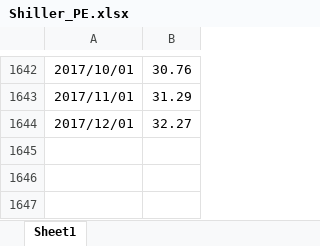
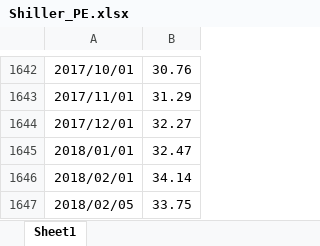
Before and after one commit to AJAskey/PTV-Parser, an Excel workbook: excel/Shiller_PE.xlsx, sheet Sheet1, drawn as a sheet; only a part is shown, gaps mark what is left out; values as stored, in another font and other column widths than the file's, no borders; the diff names each change by its address in the sheet, - before the commit and + after, or states it on an @@ line.

```diff
--- a/excel/Shiller_PE.xlsx (sheet Sheet1)
+++ b/excel/Shiller_PE.xlsx (sheet Sheet1)
+row 1645: 2018/01/01 | 32.47
+row 1646: 2018/02/01 | 34.14
+row 1647: 2018/02/05 | 33.75
```
Also changed, not shown: excel/Breadth-Calcs.xlsx, 1 other file.
